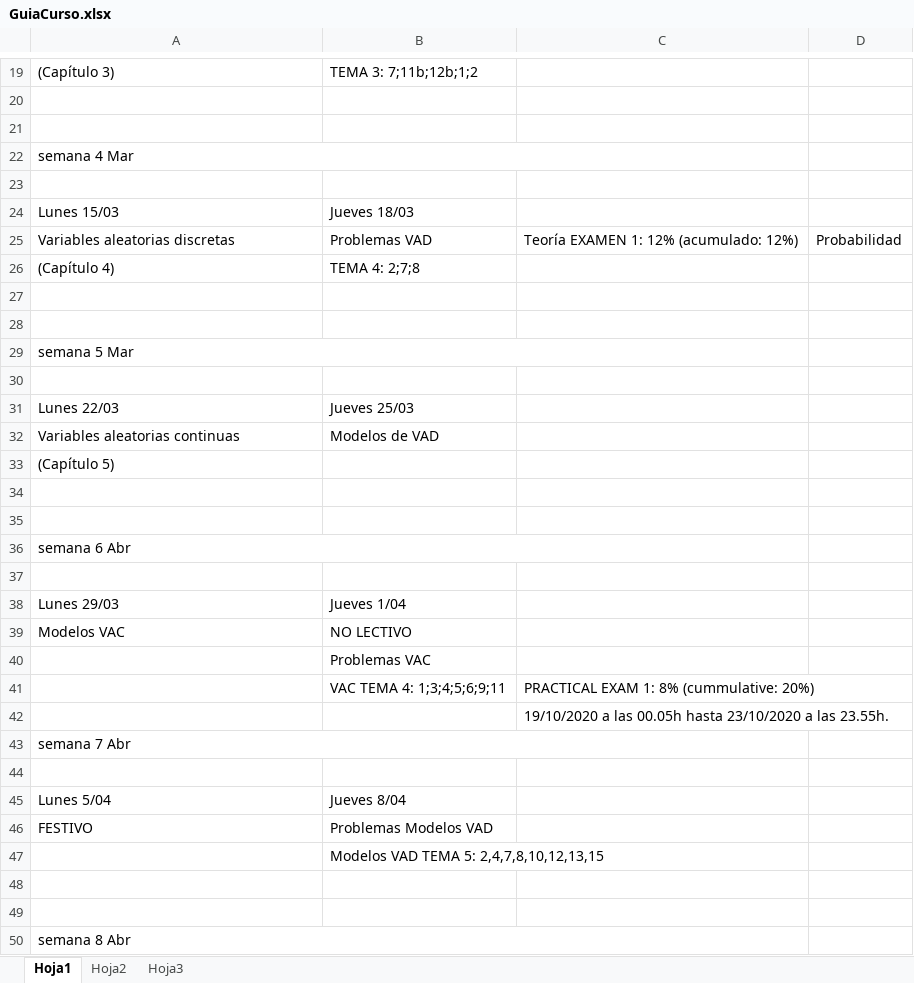
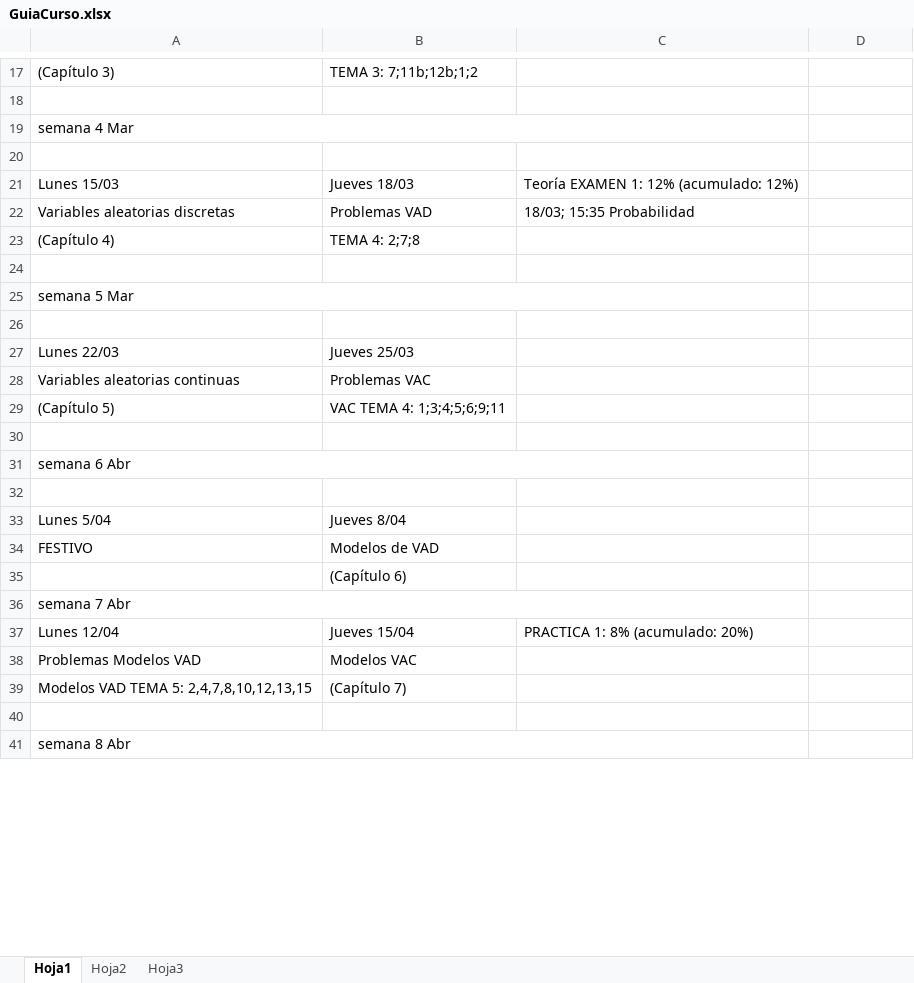
Before and after one commit to alejandro-isglobal/statisticsEEBE, an Excel workbook: Curso 20-21 Q2/GuiaCurso.xlsx, sheet Hoja1, drawn as a sheet; only a part is shown, gaps mark what is left out; values as stored, in another font and other column widths than the file's, no cell formats; removed rows and columns are numbered as before the commit, all else as after; the diff covers the shown part only; the diff names each change by its address in the sheet, - before the commit and + after, or states it on an @@ line.

```diff
--- a/Curso 20-21 Q2/GuiaCurso.xlsx (sheet Hoja1)
+++ b/Curso 20-21 Q2/GuiaCurso.xlsx (sheet Hoja1)
-row 21: (empty)
-C21: (empty)
+C21: Teoría EXAMEN 1: 12% (acumulado: 12%)
-C22: Teoría EXAMEN 1: 12% (acumulado: 12%)
+C22: 18/03; 15:35 Probabilidad
-D22: Probabilidad
+D22: (empty)
-row 27: (empty)
-B28: Modelos de VAD
+B28: Problemas VAC
-B29: (empty)
+B29: VAC TEMA 4: 1;3;4;5;6;9;11
-row 34: (empty)
-row 38: Lunes 29/03 | Jueves 1/04
-row 39: Modelos VAC | NO LECTIVO
@@ row 45 moved to row 33: Lunes 5/04 @@
+row 34: FESTIVO | Modelos de VAD
-B35: Problemas VAC
+B35: (Capítulo 6)
-row 41:  | VAC TEMA 4: 1;3;4;5;6;9;11 | PRACTICAL EXAM 1: 8% (cummulative: 20%)
-row 42:  |  | 19/10/2020 a las 00.05h hasta 23/10/2020 a las 23.55h.
-row 37: (empty)
+row 37: Lunes 12/04 | Jueves 15/04 | PRACTICA 1: 8% (acumulado: 20%)
-row 46: FESTIVO | Problemas Modelos VAD
-row 47:  | Modelos VAD TEMA 5: 2,4,7,8,10,12,13,15
-row 38: (empty)
+row 38: Problemas Modelos VAD | Modelos VAC
+row 39: Modelos VAD TEMA 5: 2,4,7,8,10,12,13,15 | (Capítulo 7)
```
Also changed, not shown: 21 added rows, 10 removed rows, 3 moved rows and 22 edited cells elsewhere in this sheet, cell formats, 19 other files.
